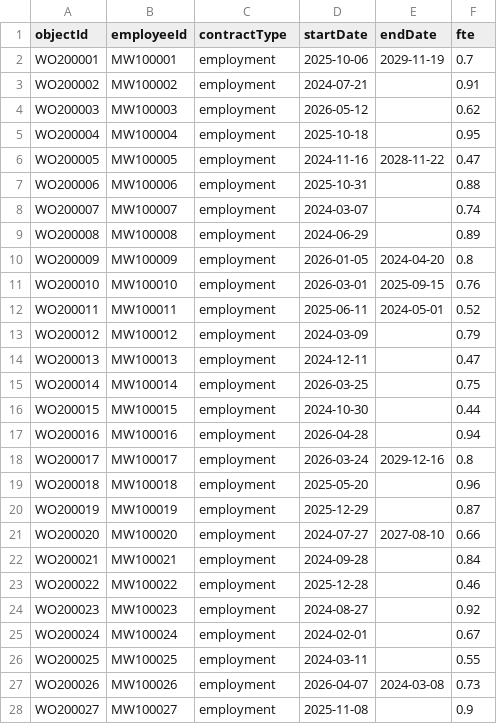
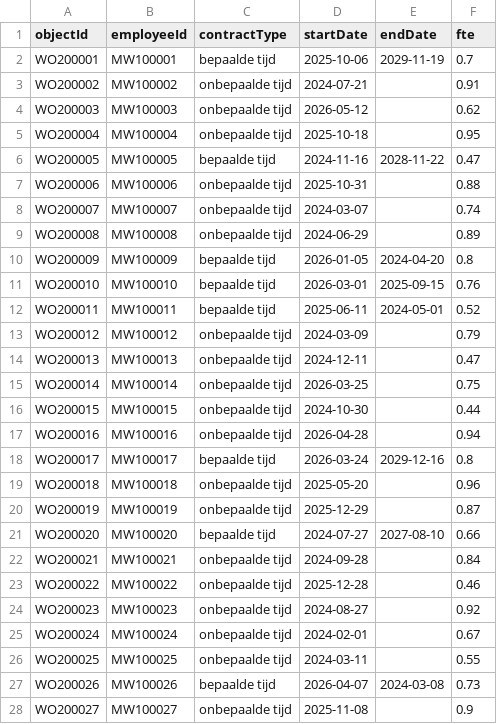
Before and after one commit to Rhadix2026/Rhadix-datavalidatie, a CSV file: frontend/public/kikv-voorbeeldset/werkovereenkomst_ons.csv, drawn as a sheet; only a part is shown; the diff covers the shown part only.

```diff
--- a/frontend/public/kikv-voorbeeldset/werkovereenkomst_ons.csv
+++ b/frontend/public/kikv-voorbeeldset/werkovereenkomst_ons.csv
@@ -1,28 +1,28 @@
 objectId,employeeId,contractType,startDate,endDate,fte
-WO200001,MW100001,employment,2025-10-06,2029-11-19,0.7
-WO200002,MW100002,employment,2024-07-21,,0.91
-WO200003,MW100003,employment,2026-05-12,,0.62
-WO200004,MW100004,employment,2025-10-18,,0.95
-WO200005,MW100005,employment,2024-11-16,2028-11-22,0.47
-WO200006,MW100006,employment,2025-10-31,,0.88
-WO200007,MW100007,employment,2024-03-07,,0.74
-WO200008,MW100008,employment,2024-06-29,,0.89
-WO200009,MW100009,employment,2026-01-05,2024-04-20,0.8
-WO200010,MW100010,employment,2026-03-01,2025-09-15,0.76
-WO200011,MW100011,employment,2025-06-11,2024-05-01,0.52
-WO200012,MW100012,employment,2024-03-09,,0.79
-WO200013,MW100013,employment,2024-12-11,,0.47
-WO200014,MW100014,employment,2026-03-25,,0.75
-WO200015,MW100015,employment,2024-10-30,,0.44
-WO200016,MW100016,employment,2026-04-28,,0.94
-WO200017,MW100017,employment,2026-03-24,2029-12-16,0.8
-WO200018,MW100018,employment,2025-05-20,,0.96
-WO200019,MW100019,employment,2025-12-29,,0.87
-WO200020,MW100020,employment,2024-07-27,2027-08-10,0.66
-WO200021,MW100021,employment,2024-09-28,,0.84
-WO200022,MW100022,employment,2025-12-28,,0.46
-WO200023,MW100023,employment,2024-08-27,,0.92
-WO200024,MW100024,employment,2024-02-01,,0.67
-WO200025,MW100025,employment,2024-03-11,,0.55
-WO200026,MW100026,employment,2026-04-07,2024-03-08,0.73
-WO200027,MW100027,employment,2025-11-08,,0.9
+WO200001,MW100001,bepaalde tijd,2025-10-06,2029-11-19,0.7
+WO200002,MW100002,onbepaalde tijd,2024-07-21,,0.91
+WO200003,MW100003,onbepaalde tijd,2026-05-12,,0.62
+WO200004,MW100004,onbepaalde tijd,2025-10-18,,0.95
+WO200005,MW100005,bepaalde tijd,2024-11-16,2028-11-22,0.47
+WO200006,MW100006,onbepaalde tijd,2025-10-31,,0.88
+WO200007,MW100007,onbepaalde tijd,2024-03-07,,0.74
+WO200008,MW100008,onbepaalde tijd,2024-06-29,,0.89
+WO200009,MW100009,bepaalde tijd,2026-01-05,2024-04-20,0.8
+WO200010,MW100010,bepaalde tijd,2026-03-01,2025-09-15,0.76
+WO200011,MW100011,bepaalde tijd,2025-06-11,2024-05-01,0.52
+WO200012,MW100012,onbepaalde tijd,2024-03-09,,0.79
+WO200013,MW100013,onbepaalde tijd,2024-12-11,,0.47
+WO200014,MW100014,onbepaalde tijd,2026-03-25,,0.75
+WO200015,MW100015,onbepaalde tijd,2024-10-30,,0.44
+WO200016,MW100016,onbepaalde tijd,2026-04-28,,0.94
+WO200017,MW100017,bepaalde tijd,2026-03-24,2029-12-16,0.8
+WO200018,MW100018,onbepaalde tijd,2025-05-20,,0.96
+WO200019,MW100019,onbepaalde tijd,2025-12-29,,0.87
+WO200020,MW100020,bepaalde tijd,2024-07-27,2027-08-10,0.66
+WO200021,MW100021,onbepaalde tijd,2024-09-28,,0.84
+WO200022,MW100022,onbepaalde tijd,2025-12-28,,0.46
+WO200023,MW100023,onbepaalde tijd,2024-08-27,,0.92
+WO200024,MW100024,onbepaalde tijd,2024-02-01,,0.67
+WO200025,MW100025,onbepaalde tijd,2024-03-11,,0.55
+WO200026,MW100026,bepaalde tijd,2026-04-07,2024-03-08,0.73
+WO200027,MW100027,onbepaalde tijd,2025-11-08,,0.9
```
Also changed, not shown: 13 edited cells elsewhere in this file, frontend/public/kikv-voorbeeldset/client_ons.csv, frontend/public/kikv-voorbeeldset/grootboekrubriek_afas_fin.csv, 8 other files.
